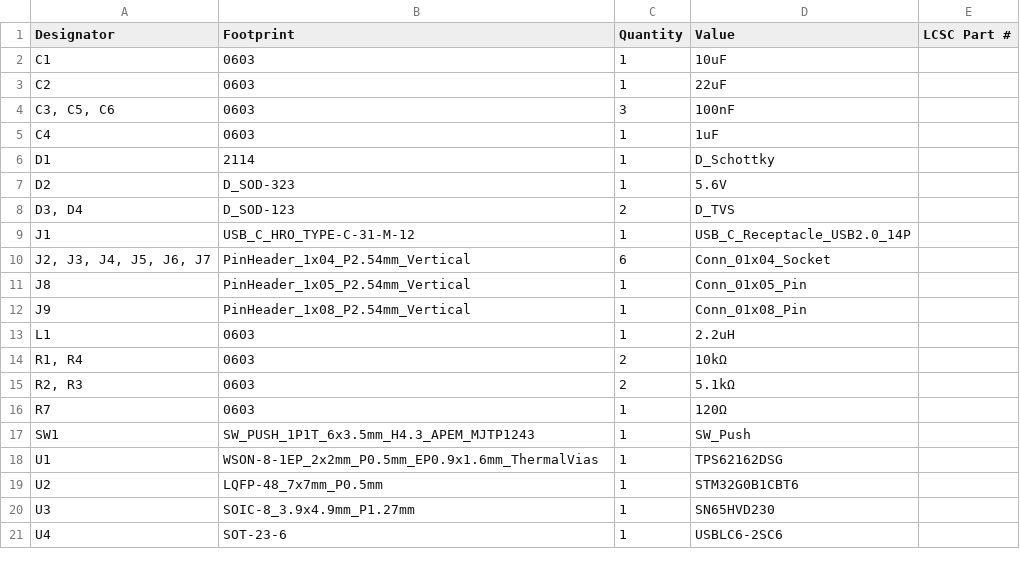
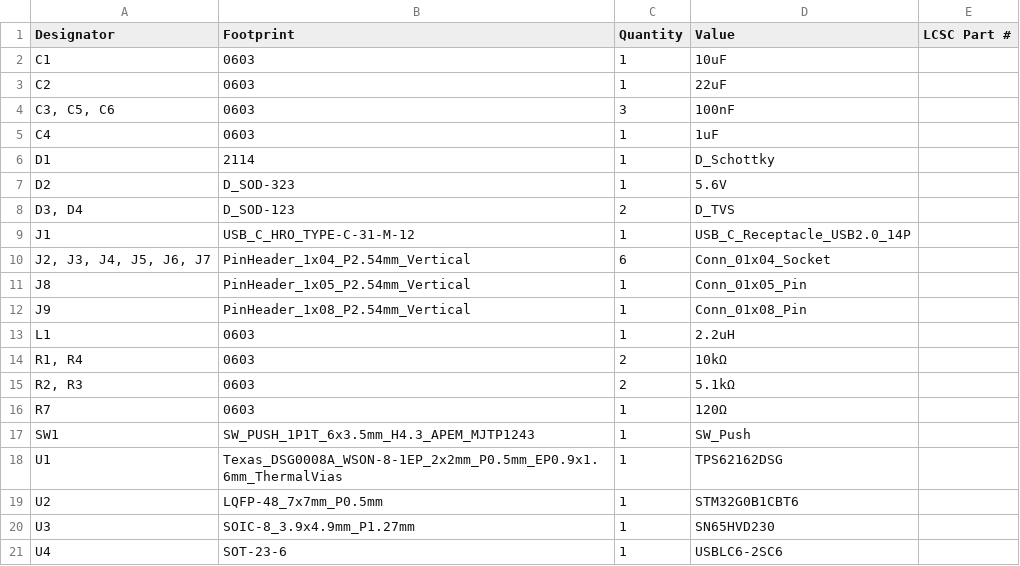
Before and after one commit to JoelNymark/modu-hardware, a CSV file: hub-pcb/production/bom.csv, drawn as a sheet.

```diff
--- a/hub-pcb/production/bom.csv
+++ b/hub-pcb/production/bom.csv
@@ -17,3 +17,3 @@ R7,0603,1,120Ω,
 SW1,SW_PUSH_1P1T_6x3.5mm_H4.3_APEM_MJTP1243,1,SW_Push,
-U1,WSON-8-1EP_2x2mm_P0.5mm_EP0.9x1.6mm_ThermalVias,1,TPS62162DSG,
+U1,Texas_DSG0008A_WSON-8-1EP_2x2mm_P0.5mm_EP0.9x1.6mm_ThermalVias,1,TPS62162DSG,
 U2,LQFP-48_7x7mm_P0.5mm,1,STM32G0B1CBT6,
```
Also changed, not shown: 4x4-key-pcb/production/bom.csv, 4x4-key-pcb/production/positions.csv, 13 other files.
